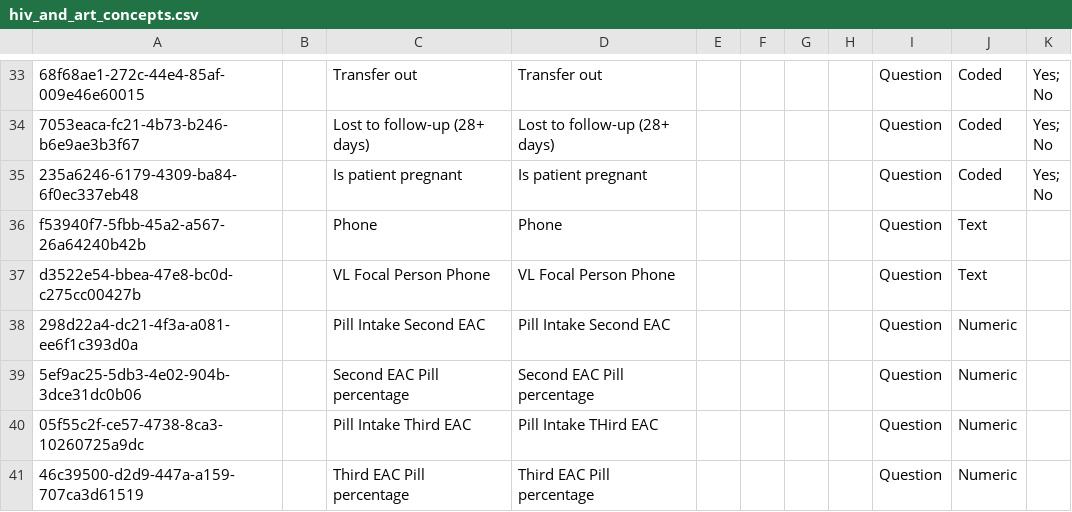
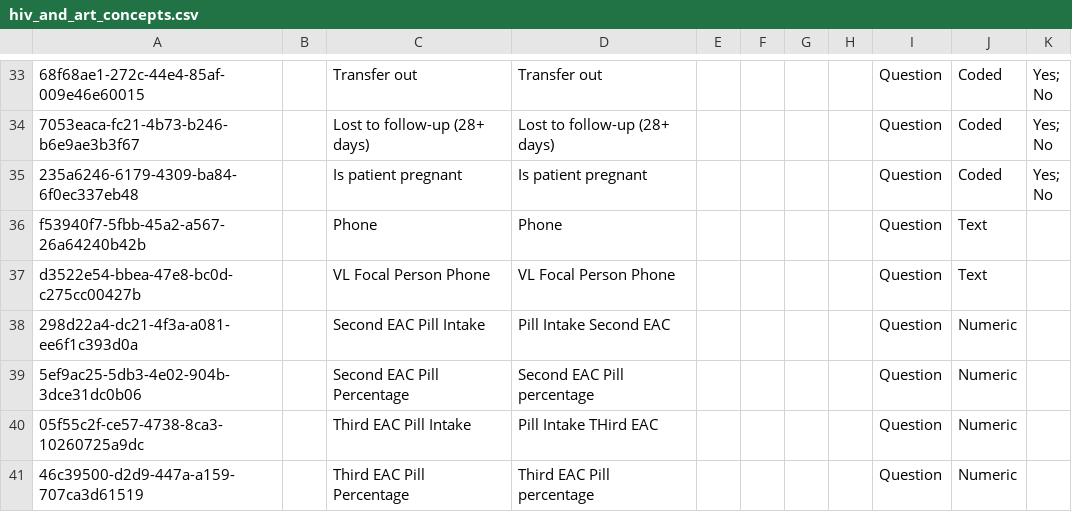
Before and after one commit to njm2176/ssemr, a CSV file: distro/configuration/concepts/hiv_and_art_concepts.csv, drawn as a sheet; only a part is shown, gaps mark what is left out.

```diff
--- a/distro/configuration/concepts/hiv_and_art_concepts.csv
+++ b/distro/configuration/concepts/hiv_and_art_concepts.csv
@@ -74,5 +74,5 @@ f53940f7-5fbb-45a2-a567-26a64240b42b,,Phone,Phone,,,,,Question,Text,
 d3522e54-bbea-47e8-bc0d-c275cc00427b,,VL Focal Person Phone,VL Focal Person Phone,,,,,Question,Text,
-298d22a4-dc21-4f3a-a081-ee6f1c393d0a,,Pill Intake Second EAC,Pill Intake Second EAC,,,,,Question,Numeric,
-5ef9ac25-5db3-4e02-904b-3dce31dc0b06,,Second EAC Pill percentage,Second EAC Pill percentage,,,,,Question,Numeric,
-05f55c2f-ce57-4738-8ca3-10260725a9dc,,Pill Intake Third EAC,Pill Intake THird EAC,,,,,Question,Numeric,
-46c39500-d2d9-447a-a159-707ca3d61519,,Third EAC Pill percentage,Third EAC Pill percentage,,,,,Question,Numeric,
+298d22a4-dc21-4f3a-a081-ee6f1c393d0a,,Second EAC Pill Intake,Pill Intake Second EAC,,,,,Question,Numeric,
+5ef9ac25-5db3-4e02-904b-3dce31dc0b06,,Second EAC Pill Percentage,Second EAC Pill percentage,,,,,Question,Numeric,
+05f55c2f-ce57-4738-8ca3-10260725a9dc,,Third EAC Pill Intake,Pill Intake THird EAC,,,,,Question,Numeric,
+46c39500-d2d9-447a-a159-707ca3d61519,,Third EAC Pill Percentage,Third EAC Pill percentage,,,,,Question,Numeric,
```
Also changed, not shown: 1 other file.
